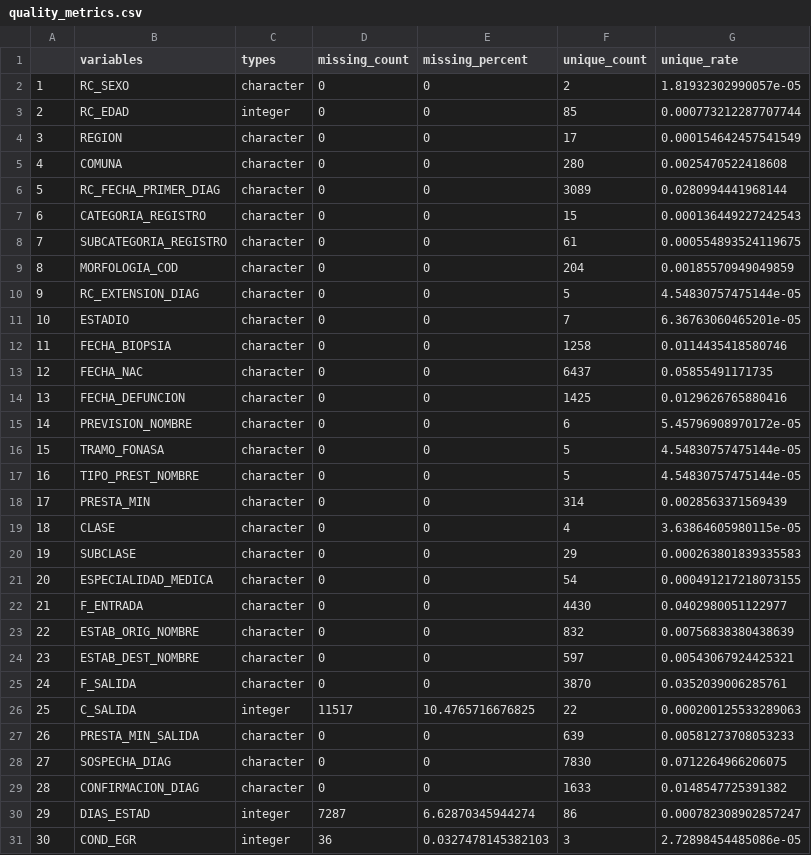
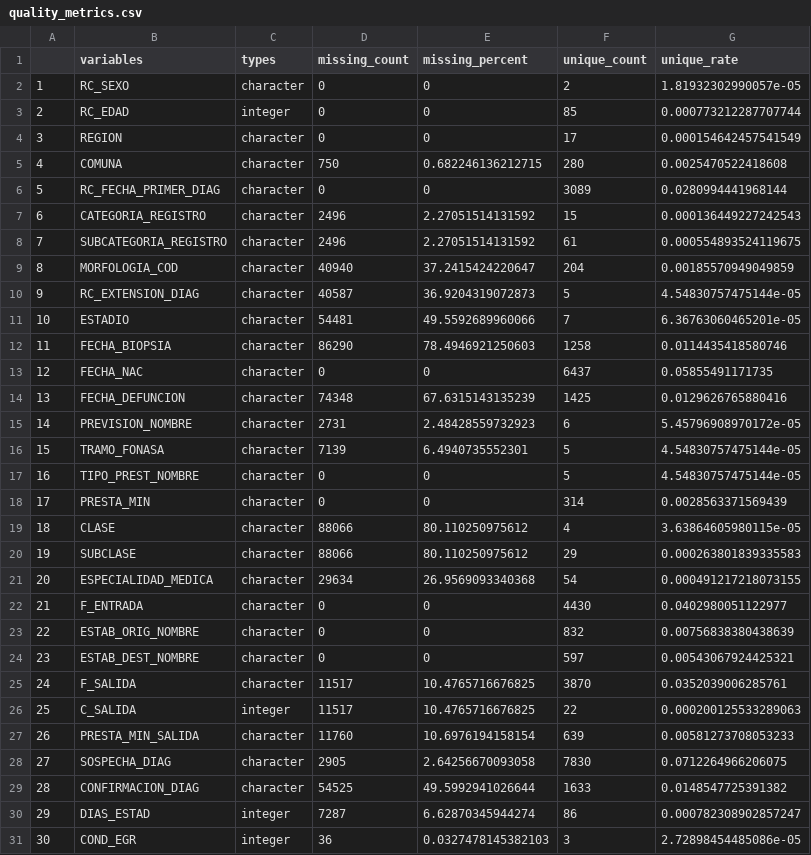
Before and after one commit to oxfist/MakeHealthChile2023, a CSV file: challenge_datasets/Challenge 3/quality/quality_metrics.csv, drawn as a sheet; only a part is shown; the diff covers the shown part only.

Commit message:
Update quality_metrics.csv

```diff
--- a/challenge_datasets/Challenge 3/quality/quality_metrics.csv
+++ b/challenge_datasets/Challenge 3/quality/quality_metrics.csv
@@ -4,19 +4,19 @@
 "3","REGION","character",0,0,17,0.000154642457541549
-"4","COMUNA","character",0,0,280,0.0025470522418608
+"4","COMUNA","character",750,0.682246136212715,280,0.0025470522418608
 "5","RC_FECHA_PRIMER_DIAG","character",0,0,3089,0.0280994441968144
-"6","CATEGORIA_REGISTRO","character",0,0,15,0.000136449227242543
-"7","SUBCATEGORIA_REGISTRO","character",0,0,61,0.000554893524119675
-"8","MORFOLOGIA_COD","character",0,0,204,0.00185570949049859
-"9","RC_EXTENSION_DIAG","character",0,0,5,4.54830757475144e-05
-"10","ESTADIO","character",0,0,7,6.36763060465201e-05
-"11","FECHA_BIOPSIA","character",0,0,1258,0.0114435418580746
+"6","CATEGORIA_REGISTRO","character",2496,2.27051514131592,15,0.000136449227242543
+"7","SUBCATEGORIA_REGISTRO","character",2496,2.27051514131592,61,0.000554893524119675
+"8","MORFOLOGIA_COD","character",40940,37.2415424220647,204,0.00185570949049859
+"9","RC_EXTENSION_DIAG","character",40587,36.9204319072873,5,4.54830757475144e-05
+"10","ESTADIO","character",54481,49.5592689960066,7,6.36763060465201e-05
+"11","FECHA_BIOPSIA","character",86290,78.4946921250603,1258,0.0114435418580746
 "12","FECHA_NAC","character",0,0,6437,0.05855491171735
-"13","FECHA_DEFUNCION","character",0,0,1425,0.0129626765880416
-"14","PREVISION_NOMBRE","character",0,0,6,5.45796908970172e-05
-"15","TRAMO_FONASA","character",0,0,5,4.54830757475144e-05
+"13","FECHA_DEFUNCION","character",74348,67.6315143135239,1425,0.0129626765880416
+"14","PREVISION_NOMBRE","character",2731,2.48428559732923,6,5.45796908970172e-05
+"15","TRAMO_FONASA","character",7139,6.4940735552301,5,4.54830757475144e-05
 "16","TIPO_PREST_NOMBRE","character",0,0,5,4.54830757475144e-05
 "17","PRESTA_MIN","character",0,0,314,0.0028563371569439
-"18","CLASE","character",0,0,4,3.63864605980115e-05
-"19","SUBCLASE","character",0,0,29,0.000263801839335583
-"20","ESPECIALIDAD_MEDICA","character",0,0,54,0.000491217218073155
+"18","CLASE","character",88066,80.110250975612,4,3.63864605980115e-05
+"19","SUBCLASE","character",88066,80.110250975612,29,0.000263801839335583
+"20","ESPECIALIDAD_MEDICA","character",29634,26.9569093340368,54,0.000491217218073155
 "21","F_ENTRADA","character",0,0,4430,0.0402980051122977
@@ -24,7 +24,7 @@
 "23","ESTAB_DEST_NOMBRE","character",0,0,597,0.00543067924425321
-"24","F_SALIDA","character",0,0,3870,0.0352039006285761
+"24","F_SALIDA","character",11517,10.4765716676825,3870,0.0352039006285761
 "25","C_SALIDA","integer",11517,10.4765716676825,22,0.000200125533289063
-"26","PRESTA_MIN_SALIDA","character",0,0,639,0.00581273708053233
-"27","SOSPECHA_DIAG","character",0,0,7830,0.0712264966206075
-"28","CONFIRMACION_DIAG","character",0,0,1633,0.0148547725391382
+"26","PRESTA_MIN_SALIDA","character",11760,10.6976194158154,639,0.00581273708053233
+"27","SOSPECHA_DIAG","character",2905,2.64256670093058,7830,0.0712264966206075
+"28","CONFIRMACION_DIAG","character",54525,49.5992941026644,1633,0.0148547725391382
 "29","DIAS_ESTAD","integer",7287,6.62870345944274,86,0.000782308902857247
```
Also changed, not shown: 12 edited cells elsewhere in this file.
